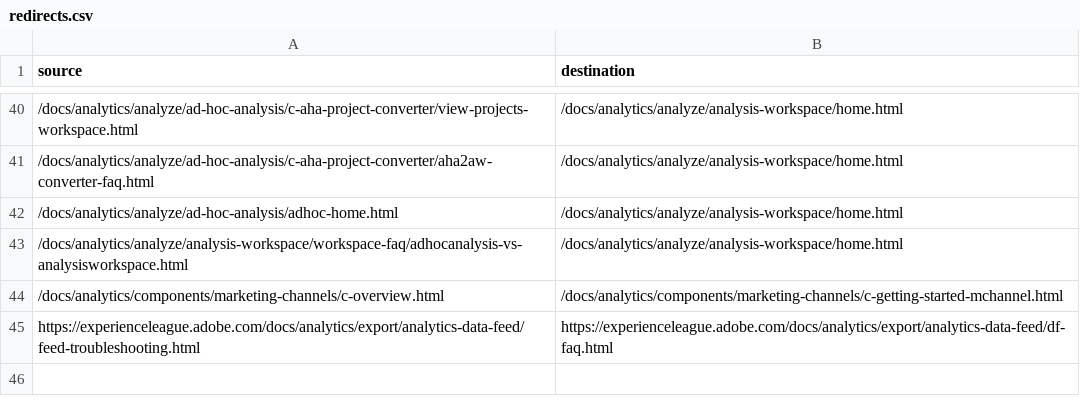
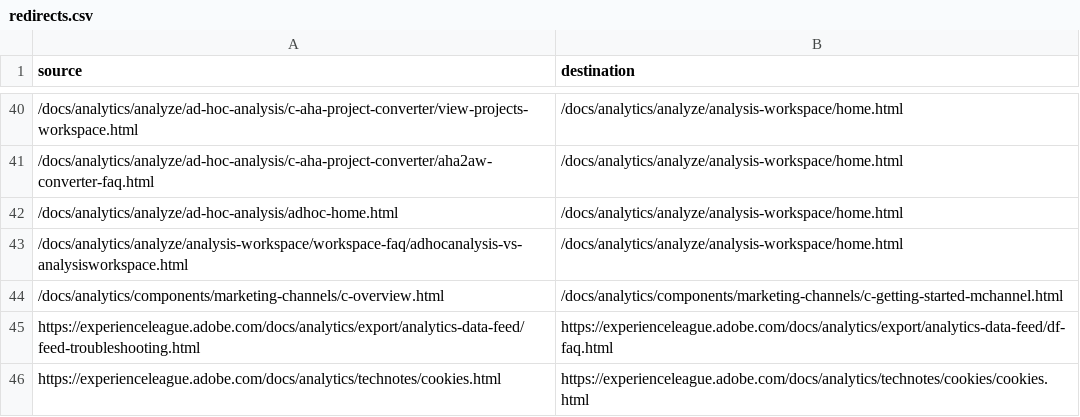
Before and after one commit to StrawberryBe/analytics.de-DE, a CSV file: redirects.csv, drawn as a sheet; only a part is shown, gaps mark what is left out; the diff names each change by its address in the sheet, - before the commit and + after, or states it on an @@ line.

Commit message:
Updating Old File for core commit ebed6c96d82a5a93e53e015f1e89431d2d8abae4

```diff
--- a/redirects.csv
+++ b/redirects.csv
+row 46: https://experienceleague.adobe.com/docs/analytics/technotes/cookies.html | https://experienceleague.adobe.com/docs/analytics/technotes/cookies/cookies.html
```
